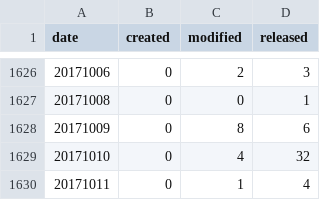
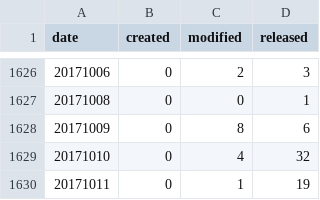
Before and after one commit to mose/hubot-census, a TSV file: docs/data/all_dates.tsv, drawn as a sheet; only a part is shown, gaps mark what is left out.

```diff
--- a/docs/data/all_dates.tsv
+++ b/docs/data/all_dates.tsv
@@ -1629,2 +1629,2 @@ date	created	modified	released
 20171010	0	4	32
-20171011	0	1	4
+20171011	0	1	19
```
Also changed, not shown: docs/data/all_months.tsv, 5 other files.
